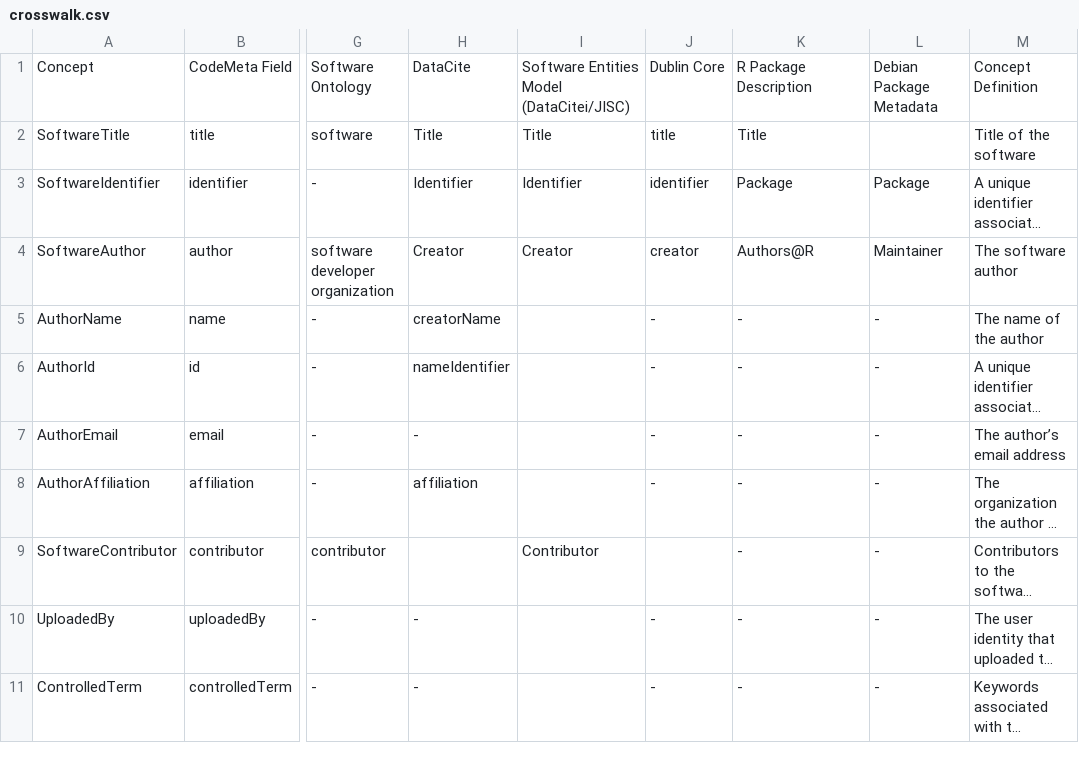
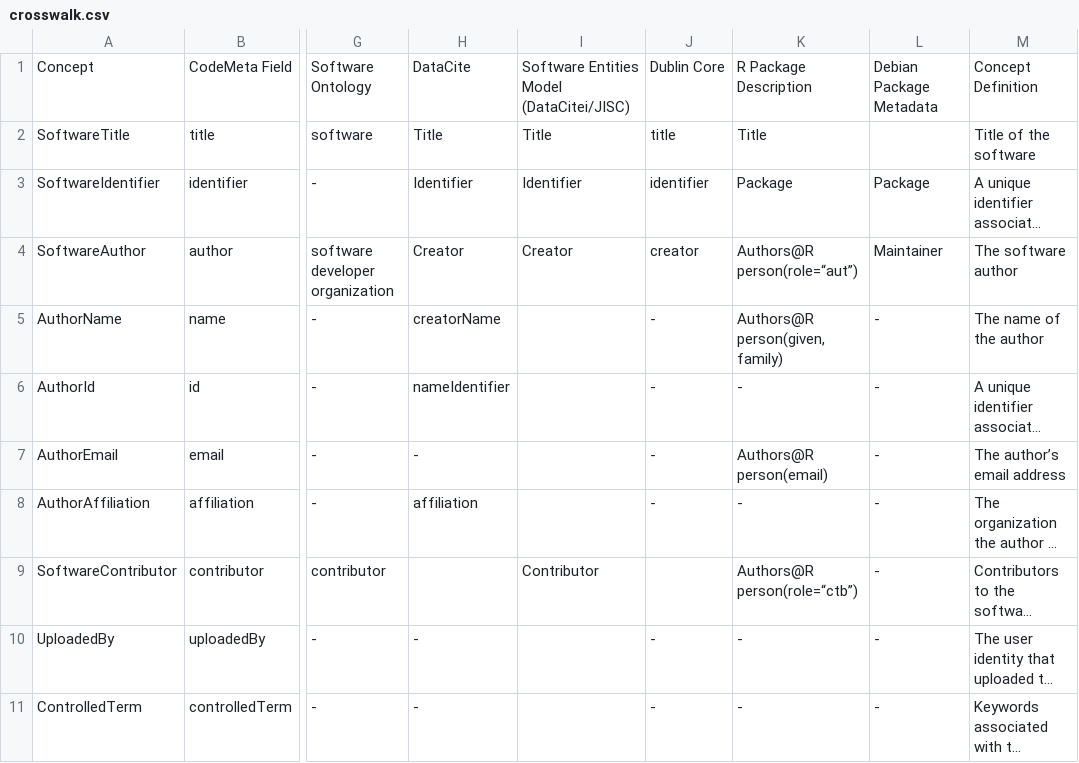
Before and after one commit to codemeta/codemeta, a CSV file: crosswalk.csv, drawn as a sheet; only a part is shown, gaps mark what is left out; long unchanged cells end in …; the diff names each change by its address in the sheet, - before the commit and + after, or states it on an @@ line.

Commit message:
Added additional Author fields to “R Package Description”

```diff
--- a/crosswalk.csv
+++ b/crosswalk.csv
-K4: Authors@R
+K4: Authors@R person(role=“aut”)
-K5: -
+K5: Authors@R person(given, family)
-K7: -
+K7: Authors@R person(email)
-K9: -
+K9: Authors@R person(role=“ctb”)
```
